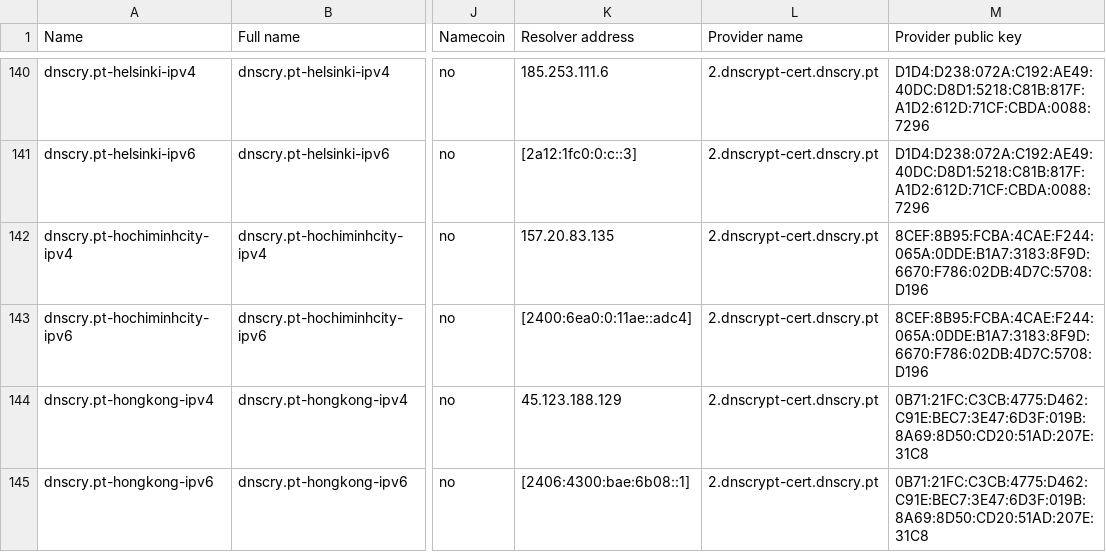
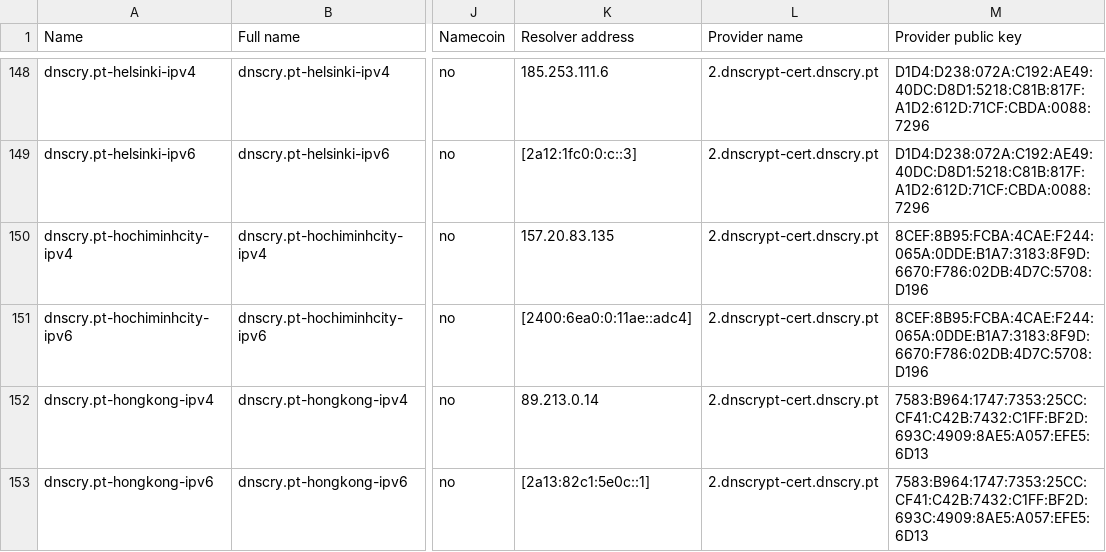
Before and after one commit to DNSCrypt/dnscrypt-resolvers, a CSV file: v1/dnscrypt-resolvers.csv, drawn as a sheet; only a part is shown, gaps mark what is left out; addresses are those after the commit; the diff covers the shown part only; the diff names each change by its address in the sheet, - before the commit and + after, or states it on an @@ line.

```diff
--- a/v1/dnscrypt-resolvers.csv
+++ b/v1/dnscrypt-resolvers.csv
-K152 (Resolver address): 45.123.188.129
+K152 (Resolver address): 89.213.0.14
-M152:M153 (Provider public key): 0B71:21FC:C3CB:4775:D462:C91E:BEC7:3E47:6D3F:019B:8A69:8D50:CD20:51AD:207E:31C8
+M152:M153 (Provider public key): 7583:B964:1747:7353:25CC:CF41:C42B:7432:C1FF:BF2D:693C:4909:8AE5:A057:EFE5:6D13
-K153 (Resolver address): [2406:4300:bae:6b08::1]
+K153 (Resolver address): [2a13:82c1:5e0c::1]
```
Also changed, not shown: 17 added rows and 7 edited cells elsewhere in this file, 9 other files.
